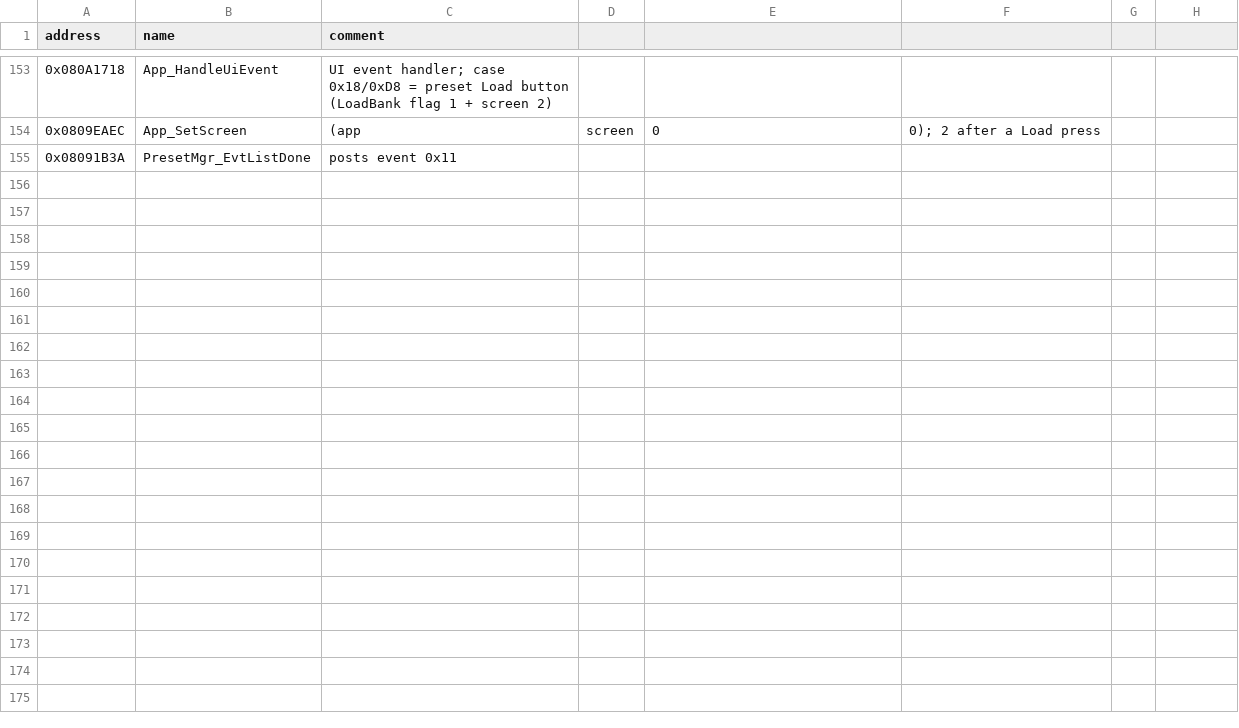
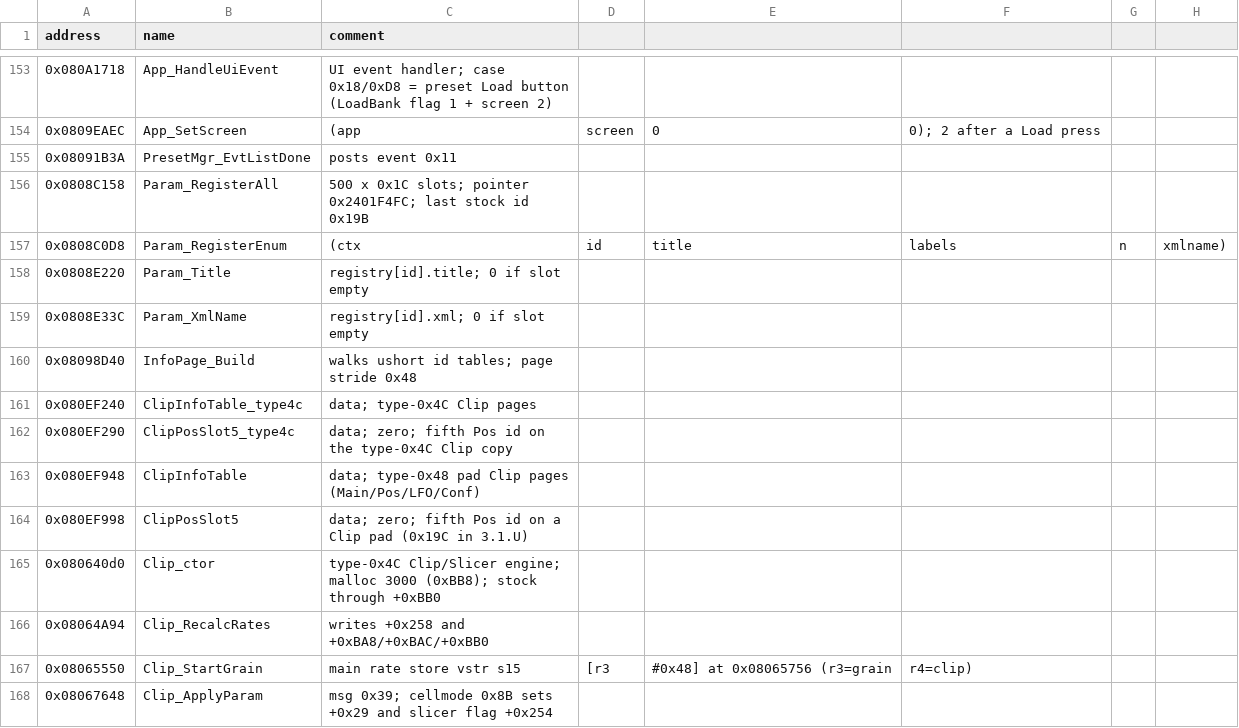
Before and after one commit to Blindsmyth/custom-blackbox-fw, a CSV file: docs/symbols/3.1.9.csv, drawn as a sheet; only a part is shown, gaps mark what is left out.

Commit message:
Add Ableton-style Clip Repitch on a standalone 3.1.U image.
The Pos tab stores a Stretch/Repitch enum so tempo can varispeed Clip pads without a fifth pad mode, and the setting round-trips in preset.xml.

```diff
--- a/docs/symbols/3.1.9.csv
+++ b/docs/symbols/3.1.9.csv
@@ -155 +155,14 @@ address,name,comment
 0x08091B3A,PresetMgr_EvtListDone,posts event 0x11
+0x0808C158,Param_RegisterAll,500 x 0x1C slots; pointer 0x2401F4FC; last stock id 0x19B
+0x0808C0D8,Param_RegisterEnum,(ctx, id, title, labels, n, xmlname)
+0x0808E220,Param_Title,registry[id].title; 0 if slot empty
+0x0808E33C,Param_XmlName,registry[id].xml; 0 if slot empty
+0x08098D40,InfoPage_Build,walks ushort id tables; page stride 0x48
+0x080EF240,ClipInfoTable_type4c,data; type-0x4C Clip pages
+0x080EF290,ClipPosSlot5_type4c,data; zero; fifth Pos id on the type-0x4C Clip copy
+0x080EF948,ClipInfoTable,data; type-0x48 pad Clip pages (Main/Pos/LFO/Conf)
+0x080EF998,ClipPosSlot5,data; zero; fifth Pos id on a Clip pad (0x19C in 3.1.U)
+0x080640d0,Clip_ctor,type-0x4C Clip/Slicer engine; malloc 3000 (0xBB8); stock through +0xBB0
+0x08064A94,Clip_RecalcRates,writes +0x258 and +0xBA8/+0xBAC/+0xBB0
+0x08065550,Clip_StartGrain,main rate store vstr s15,[r3,#0x48] at 0x08065756 (r3=grain, r4=clip)
+0x08067648,Clip_ApplyParam,msg 0x39; cellmode 0x8B sets +0x29 and slicer flag +0x254
```
Also changed, not shown: 7 other files.
